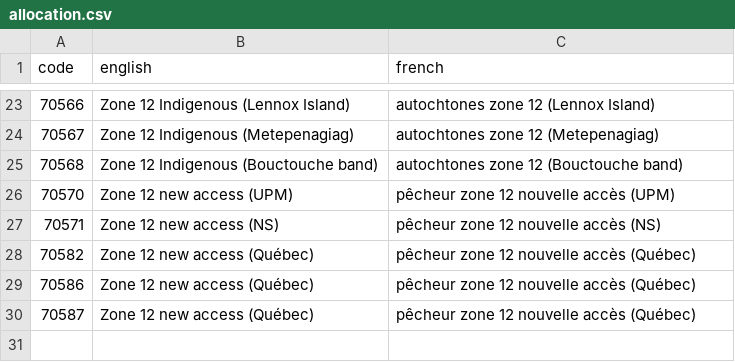
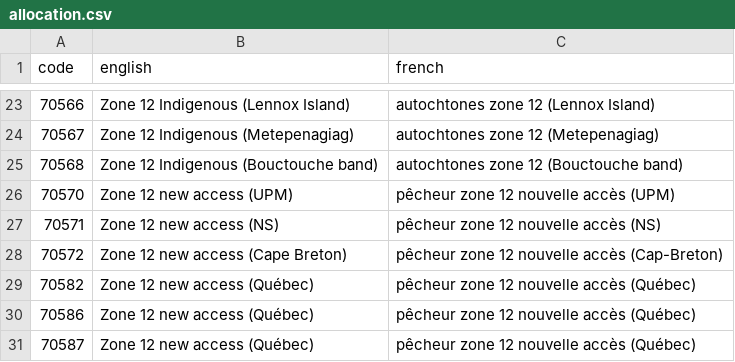
Before and after one commit to TobieSurette/gulf.data, a CSV file: inst/extdata/allocation.csv, drawn as a sheet; only a part is shown, gaps mark what is left out.

Commit message:
Update to allocation codes and new fishing zone functions

```diff
--- a/inst/extdata/allocation.csv
+++ b/inst/extdata/allocation.csv
@@ -27,2 +27,3 @@ code,english,french
 70571,Zone 12 new access (NS),pêcheur zone 12 nouvelle accès (NS)
+70572,Zone 12 new access (Cape Breton),pêcheur zone 12 nouvelle accès (Cap-Breton)
 70582,Zone 12 new access (Québec),pêcheur zone 12 nouvelle accès (Québec)
```
Also changed, not shown: 5 other files.
